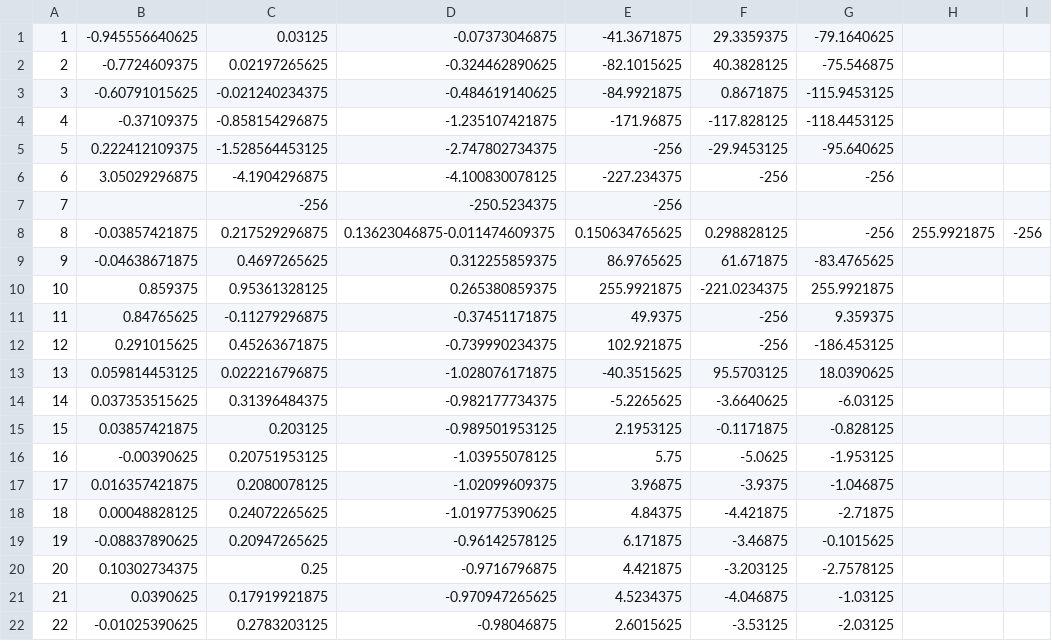
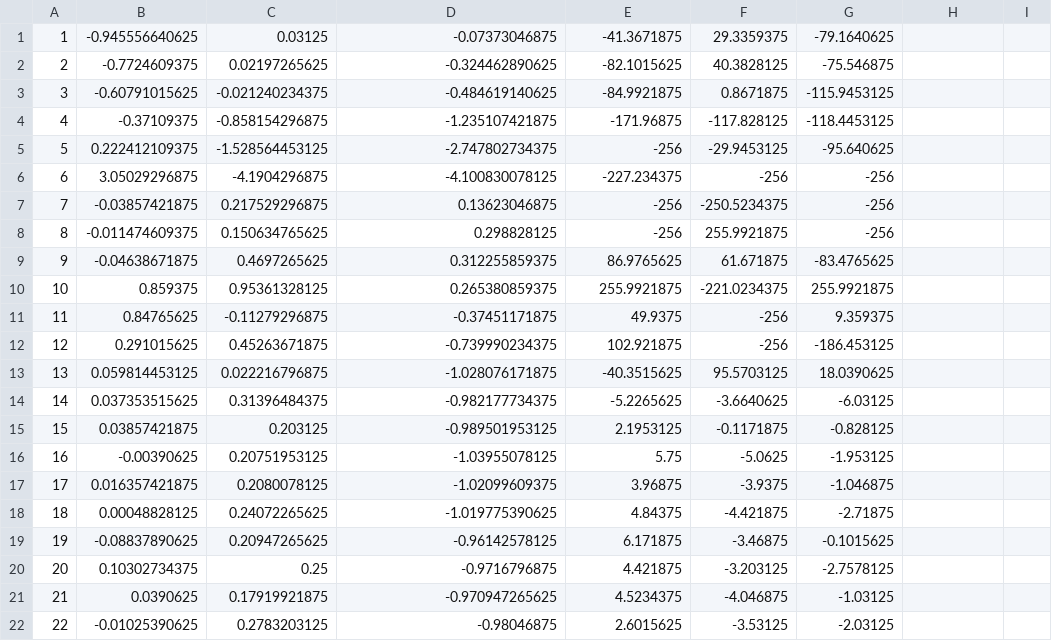
Before and after one commit to cagdasyelen/fall-detection-engine, a CSV file: raw-data/sample64_fall3.csv, drawn as a sheet.

```diff
--- a/raw-data/sample64_fall3.csv
+++ b/raw-data/sample64_fall3.csv
@@ -6,4 +6,4 @@
 6,3.05029296875,-4.1904296875,-4.100830078125,-227.234375,-256,-256
-7,,-256,-250.5234375,-256
-8,-0.03857421875,0.217529296875,0.13623046875-0.011474609375,0.150634765625,0.298828125,-256,255.9921875,-256
+7,-0.03857421875,0.217529296875,0.13623046875,-256,-250.5234375,-256
+8,-0.011474609375,0.150634765625,0.298828125,-256,255.9921875,-256
 9,-0.04638671875,0.4697265625,0.312255859375,86.9765625,61.671875,-83.4765625
```
Also changed, not shown: raw-data/sample48_fall2.csv, raw-data/sample49_fall2.csv, 4 other files.
